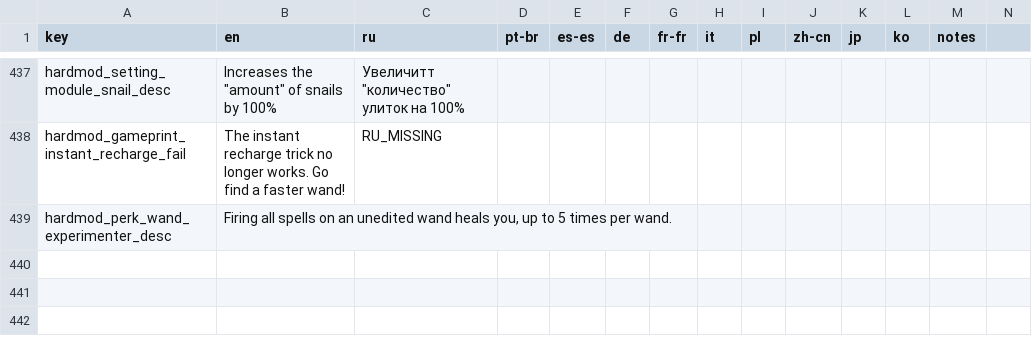
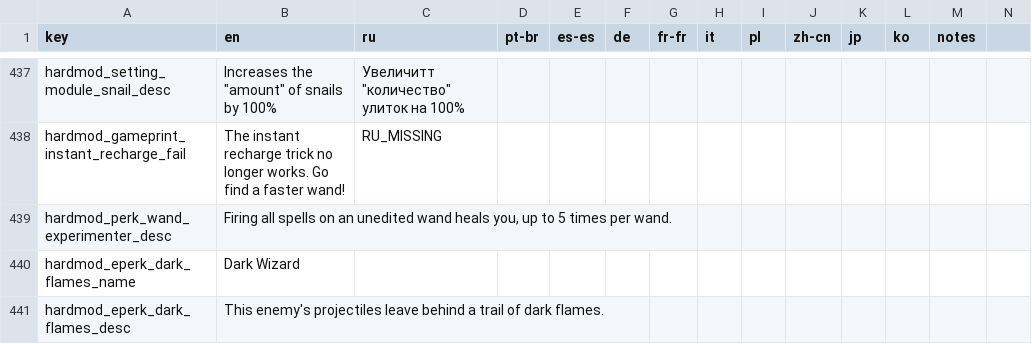
Before and after one commit to Conga0/noita.hardmod, a CSV file: files/translations/core.csv, drawn as a sheet; only a part is shown, gaps mark what is left out; rows hold the shown columns only; the diff names each change by its address in the sheet, - before the commit and + after, or states it on an @@ line.

Commit message:
add missing TL

```diff
--- a/files/translations/core.csv
+++ b/files/translations/core.csv
+row 440: hardmod_eperk_dark_flames_name | Dark Wizard
+row 441: hardmod_eperk_dark_flames_desc | This enemy's projectiles leave behind a trail of dark flames.
```
